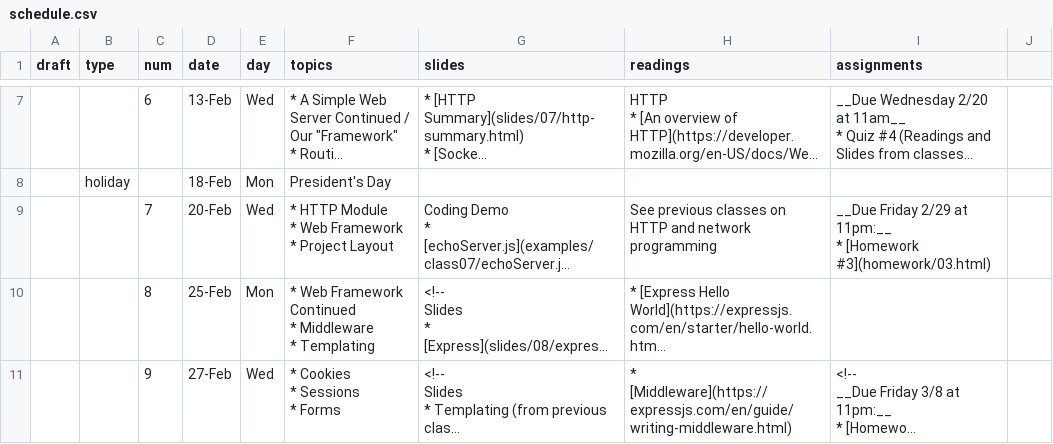
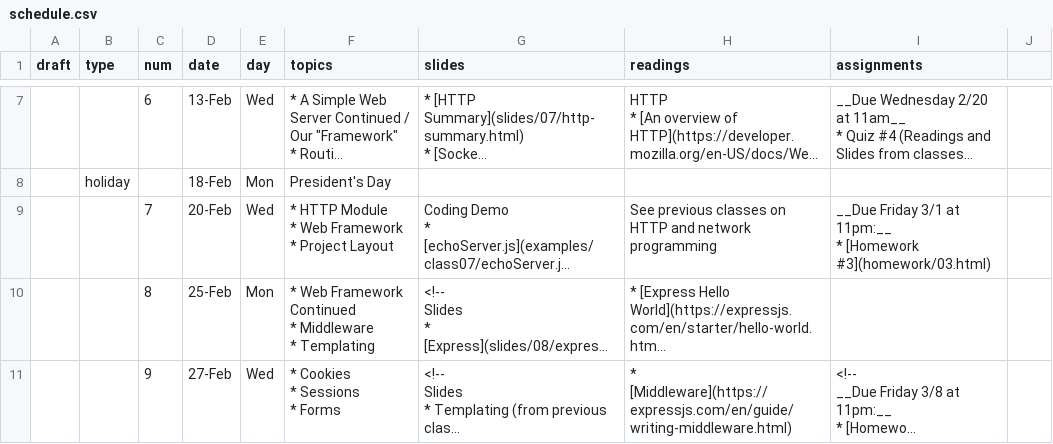
Before and after one commit to foureyes/csci-ua.0480-spring2019-008, a CSV file: _data/schedule.csv, drawn as a sheet; only a part is shown, gaps mark what is left out; long unchanged cells end in …; the diff names each change by its address in the sheet, - before the commit and + after, or states it on an @@ line.

Commit message:
fix up due date for hw 3

```diff
--- a/_data/schedule.csv
+++ b/_data/schedule.csv
-I9 (assignments): __Due Friday 2/29 at 11pm:__…
+I9 (assignments): __Due Friday 3/1 at 11pm:__…
```
Also changed, not shown: 2 other files.
